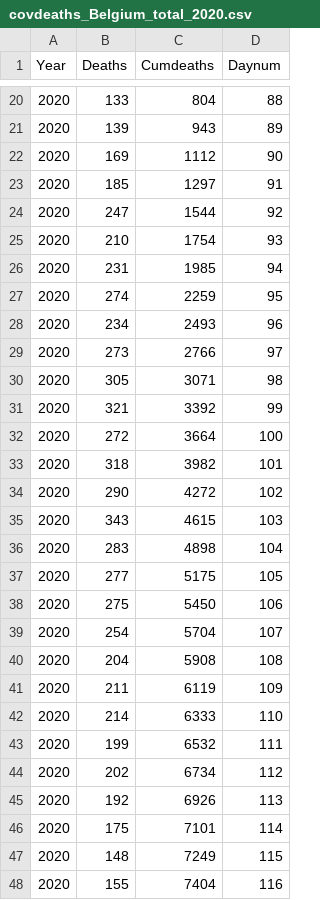
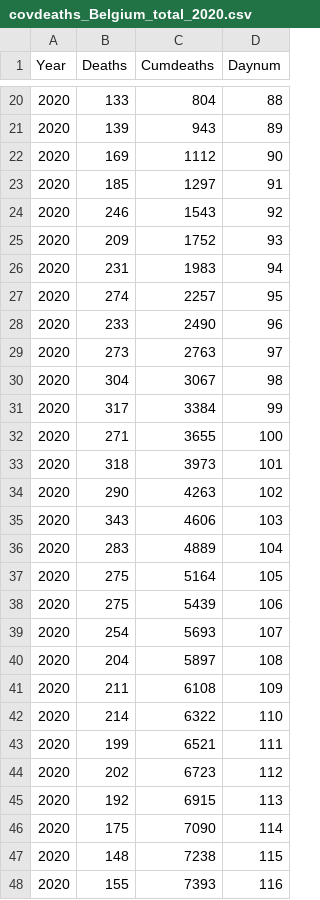
Before and after one commit to Pulsar1977/Belgium_COVID-19, a CSV file: covdeaths_Belgium_total_2020.csv, drawn as a sheet; only a part is shown, gaps mark what is left out; the diff covers the shown part only.

```diff
--- a/covdeaths_Belgium_total_2020.csv
+++ b/covdeaths_Belgium_total_2020.csv
@@ -23,26 +23,26 @@ Year,Deaths,Cumdeaths,Daynum
 2020,185,1297,91
-2020,247,1544,92
-2020,210,1754,93
-2020,231,1985,94
-2020,274,2259,95
-2020,234,2493,96
-2020,273,2766,97
-2020,305,3071,98
-2020,321,3392,99
-2020,272,3664,100
-2020,318,3982,101
-2020,290,4272,102
-2020,343,4615,103
-2020,283,4898,104
-2020,277,5175,105
-2020,275,5450,106
-2020,254,5704,107
-2020,204,5908,108
-2020,211,6119,109
-2020,214,6333,110
-2020,199,6532,111
-2020,202,6734,112
-2020,192,6926,113
-2020,175,7101,114
-2020,148,7249,115
-2020,155,7404,116
+2020,246,1543,92
+2020,209,1752,93
+2020,231,1983,94
+2020,274,2257,95
+2020,233,2490,96
+2020,273,2763,97
+2020,304,3067,98
+2020,317,3384,99
+2020,271,3655,100
+2020,318,3973,101
+2020,290,4263,102
+2020,343,4606,103
+2020,283,4889,104
+2020,275,5164,105
+2020,275,5439,106
+2020,254,5693,107
+2020,204,5897,108
+2020,211,6108,109
+2020,214,6322,110
+2020,199,6521,111
+2020,202,6723,112
+2020,192,6915,113
+2020,175,7090,114
+2020,148,7238,115
+2020,155,7393,116
```
Also changed, not shown: 7 added rows and 40 edited cells elsewhere in this file, alldeaths_Belgium_total_2020.csv, 5 other files.
